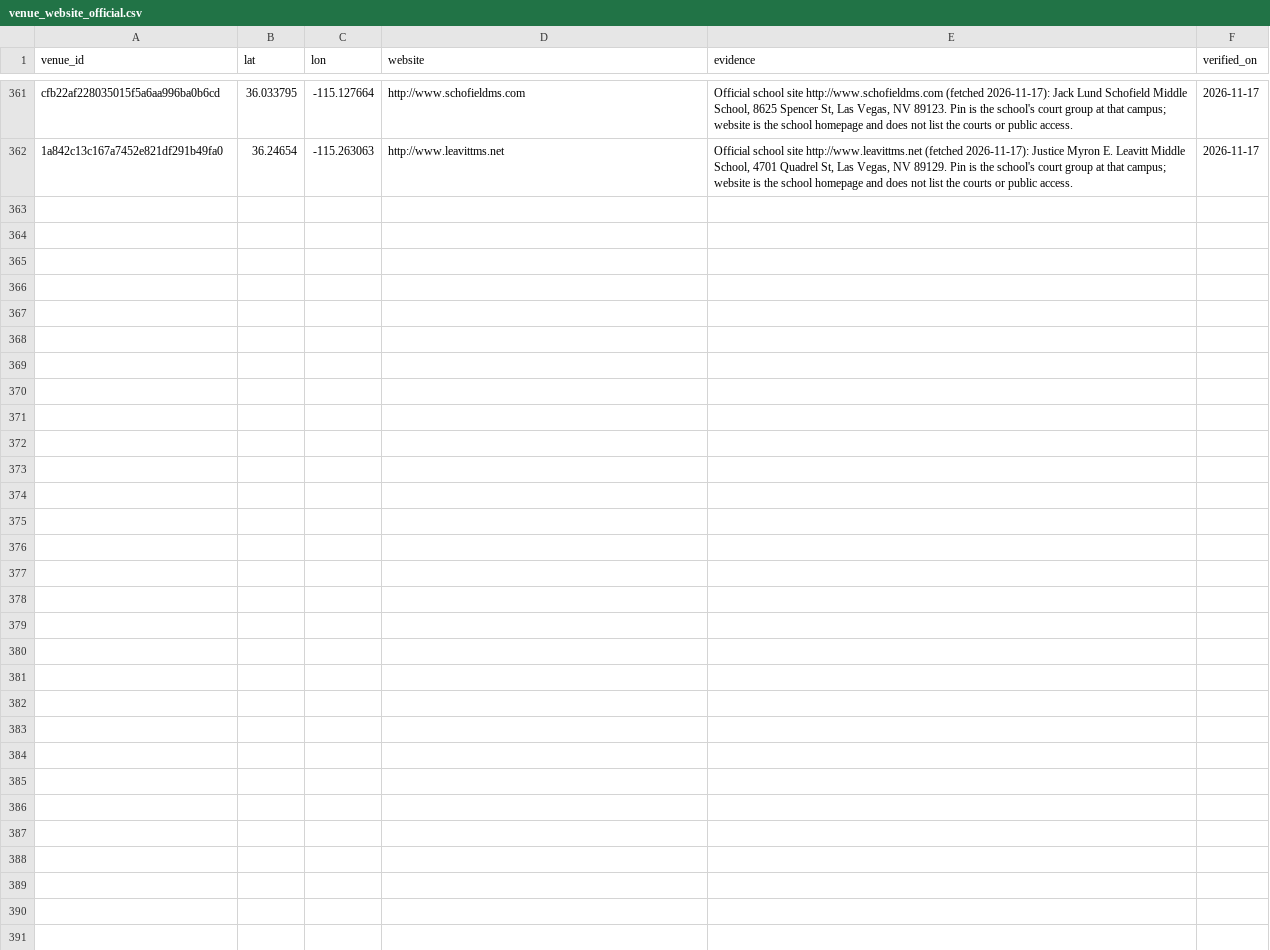
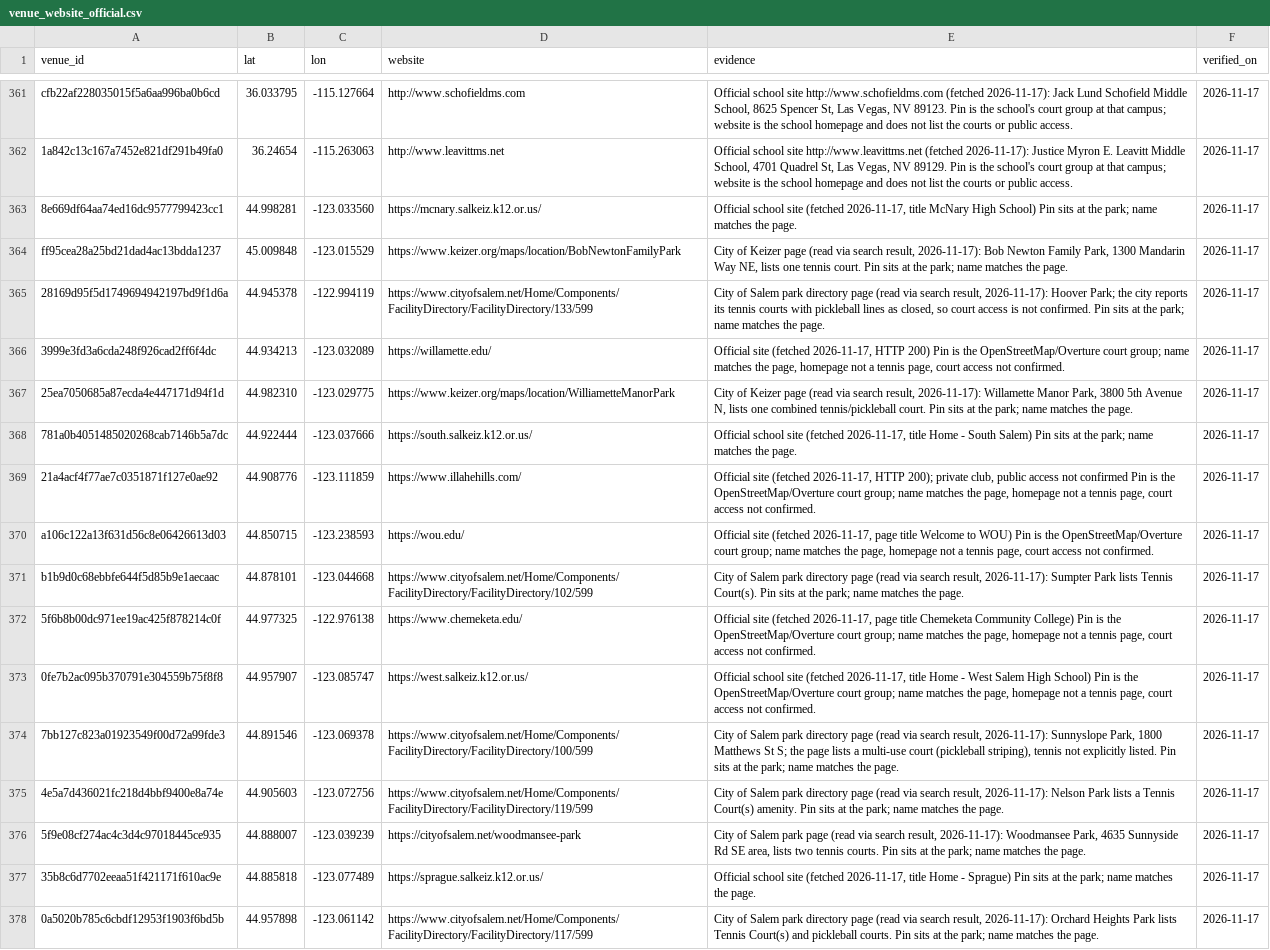
Before and after one commit to abov/courtconnect-ca, a CSV file: transform/seeds/venue_website_official.csv, drawn as a sheet; only a part is shown, gaps mark what is left out; the diff names each change by its address in the sheet, - before the commit and + after, or states it on an @@ line.

Commit message:
Salem-area tennis: official websites for 16 park, school and college pins

```diff
--- a/transform/seeds/venue_website_official.csv
+++ b/transform/seeds/venue_website_official.csv
+row 363: 8e669df64aa74ed16dc9577799423cc1 | 44.998281 | -123.033560 | https://mcnary.salkeiz.k12.or.us/ | Official school site (fetched 2026-11-17, title McNary High School) Pin sits at the park; name matches the page. | 2026-11-17
+row 364: ff95cea28a25bd21dad4ac13bdda1237 | 45.009848 | -123.015529 | https://www.keizer.org/maps/location/BobNewtonFamilyPark | City of Keizer page (read via search result, 2026-11-17): Bob Newton Family Park, 1300 Mandarin Way NE, lists one tennis court. Pin sits at the park; name matches the page. | 2026-11-17
+row 365: 28169d95f5d1749694942197bd9f1d6a | 44.945378 | -122.994119 | https://www.cityofsalem.net/Home/Components/FacilityDirectory/FacilityDirectory/133/599 | City of Salem park directory page (read via search result, 2026-11-17): Hoover Park; the city reports its tennis courts with pickleball lines as closed, so court access is not confirmed. Pin sits at the park; name matches the page. | 2026-11-17
+row 366: 3999e3fd3a6cda248f926cad2ff6f4dc | 44.934213 | -123.032089 | https://willamette.edu/ | Official site (fetched 2026-11-17, HTTP 200) Pin is the OpenStreetMap/Overture court group; name matches the page, homepage not a tennis page, court access not confirmed. | 2026-11-17
+row 367: 25ea7050685a87ecda4e447171d94f1d | 44.982310 | -123.029775 | https://www.keizer.org/maps/location/WilliametteManorPark | City of Keizer page (read via search result, 2026-11-17): Willamette Manor Park, 3800 5th Avenue N, lists one combined tennis/pickleball court. Pin sits at the park; name matches the page. | 2026-11-17
+row 368: 781a0b4051485020268cab7146b5a7dc | 44.922444 | -123.037666 | https://south.salkeiz.k12.or.us/ | Official school site (fetched 2026-11-17, title Home - South Salem) Pin sits at the park; name matches the page. | 2026-11-17
+row 369: 21a4acf4f77ae7c0351871f127e0ae92 | 44.908776 | -123.111859 | https://www.illahehills.com/ | Official site (fetched 2026-11-17, HTTP 200); private club, public access not confirmed Pin is the OpenStreetMap/Overture court group; name matches the page, homepage not a tennis page, court access not confirmed. | 2026-11-17
+row 370: a106c122a13f631d56c8e06426613d03 | 44.850715 | -123.238593 | https://wou.edu/ | Official site (fetched 2026-11-17, page title Welcome to WOU) Pin is the OpenStreetMap/Overture court group; name matches the page, homepage not a tennis page, court access not confirmed. | 2026-11-17
+row 371: b1b9d0c68ebbfe644f5d85b9e1aecaac | 44.878101 | -123.044668 | https://www.cityofsalem.net/Home/Components/FacilityDirectory/FacilityDirectory/102/599 | City of Salem park directory page (read via search result, 2026-11-17): Sumpter Park lists Tennis Court(s). Pin sits at the park; name matches the page. | 2026-11-17
+row 372: 5f6b8b00dc971ee19ac425f878214c0f | 44.977325 | -122.976138 | https://www.chemeketa.edu/ | Official site (fetched 2026-11-17, page title Chemeketa Community College) Pin is the OpenStreetMap/Overture court group; name matches the page, homepage not a tennis page, court access not confirmed. | 2026-11-17
+row 373: 0fe7b2ac095b370791e304559b75f8f8 | 44.957907 | -123.085747 | https://west.salkeiz.k12.or.us/ | Official school site (fetched 2026-11-17, title Home - West Salem High School) Pin is the OpenStreetMap/Overture court group; name matches the page, homepage not a tennis page, court access not confirmed. | 2026-11-17
+row 374: 7bb127c823a01923549f00d72a99fde3 | 44.891546 | -123.069378 | https://www.cityofsalem.net/Home/Components/FacilityDirectory/FacilityDirectory/100/599 | City of Salem park directory page (read via search result, 2026-11-17): Sunnyslope Park, 1800 Matthews St S; the page lists a multi-use court (pickleball striping), tennis not explicitly listed. Pin sits at the park; name matches the page. | 2026-11-17
+row 375: 4e5a7d436021fc218d4bbf9400e8a74e | 44.905603 | -123.072756 | https://www.cityofsalem.net/Home/Components/FacilityDirectory/FacilityDirectory/119/599 | City of Salem park directory page (read via search result, 2026-11-17): Nelson Park lists a Tennis Court(s) amenity. Pin sits at the park; name matches the page. | 2026-11-17
+row 376: 5f9e08cf274ac4c3d4c97018445ce935 | 44.888007 | -123.039239 | https://cityofsalem.net/woodmansee-park | City of Salem park page (read via search result, 2026-11-17): Woodmansee Park, 4635 Sunnyside Rd SE area, lists two tennis courts. Pin sits at the park; name matches the page. | 2026-11-17
+row 377: 35b8c6d7702eeaa51f421171f610ac9e | 44.885818 | -123.077489 | https://sprague.salkeiz.k12.or.us/ | Official school site (fetched 2026-11-17, title Home - Sprague) Pin sits at the park; name matches the page. | 2026-11-17
+row 378: 0a5020b785c6cbdf12953f1903f6bd5b | 44.957898 | -123.061142 | https://www.cityofsalem.net/Home/Components/FacilityDirectory/FacilityDirectory/117/599 | City of Salem park directory page (read via search result, 2026-11-17): Orchard Heights Park lists Tennis Court(s) and pickleball courts. Pin sits at the park; name matches the page. | 2026-11-17
```
